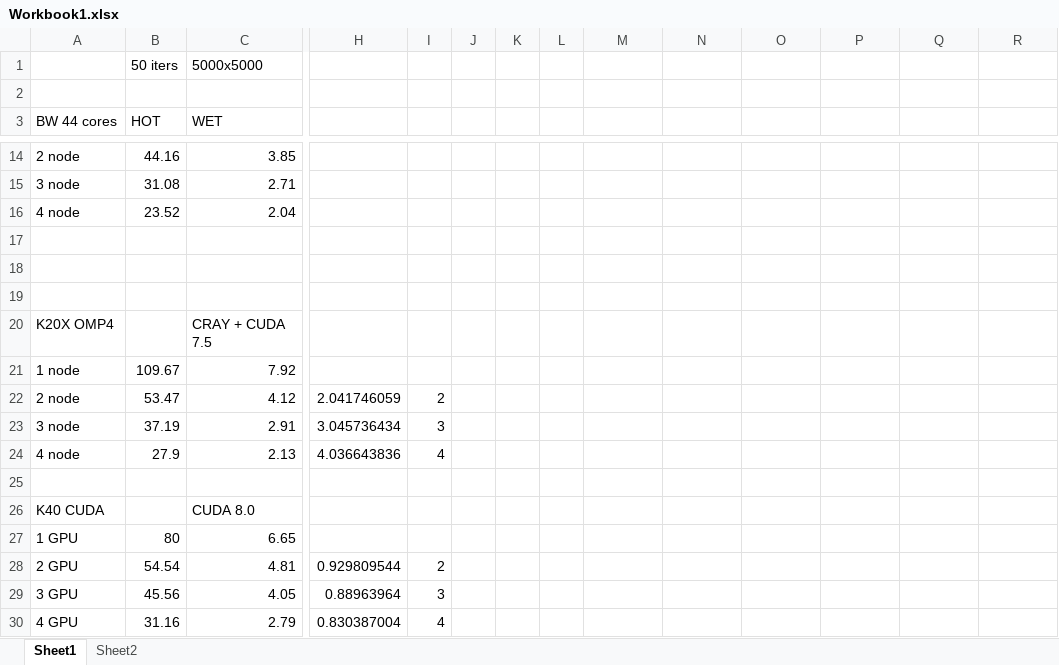
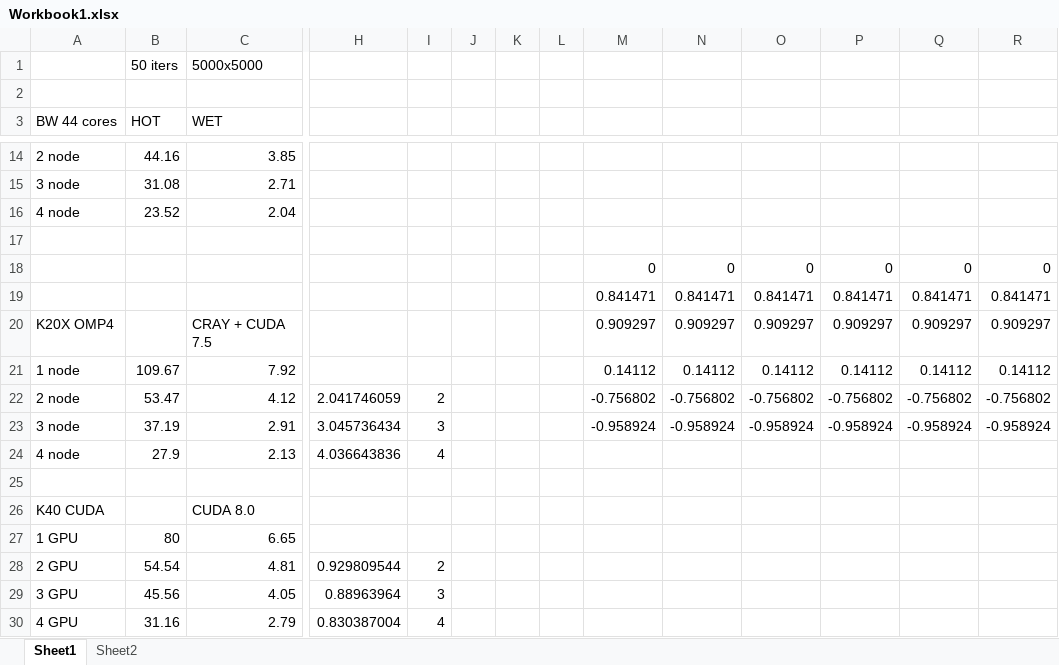
Before and after one commit to UoB-HPC/arch, an Excel workbook: paper/Workbook1.xlsx, sheet Sheet1, drawn as a sheet; only a part is shown, gaps mark what is left out; values as stored, in another font and other column widths than the file's, no borders; removed rows and columns are numbered as before the commit, all else as after; rows hold the shown columns only; the diff names each change by its address in the sheet, - before the commit and + after, or states it on an @@ line.

```diff
--- a/paper/Workbook1.xlsx (sheet Sheet1)
+++ b/paper/Workbook1.xlsx (sheet Sheet1)
-row 18: (empty)
+row 18:  |  |  |  |  |  |  |  | 0 | 0 | 0 | 0 | 0 | 0
-row 19: (empty)
+row 19:  |  |  |  |  |  |  |  | 0.841471 | 0.841471 | 0.841471 | 0.841471 | 0.841471 | 0.841471
-row 20: K20X OMP4 |  | CRAY + CUDA 7.5
+row 20: K20X OMP4 |  | CRAY + CUDA 7.5 |  |  |  |  |  | 0.909297 | 0.909297 | 0.909297 | 0.909297 | 0.909297 | 0.909297
-M21: (empty)
+M21: 0.14112
-N21: (empty)
+N21: 0.14112
-O21: (empty)
+O21: 0.14112
-P21: (empty)
+P21: 0.14112
-Q21: (empty)
+Q21: 0.14112
-R21: (empty)
+R21: 0.14112
-M22: (empty)
+M22: -0.756802
-N22: (empty)
+N22: -0.756802
-O22: (empty)
+O22: -0.756802
-P22: (empty)
+P22: -0.756802
-Q22: (empty)
+Q22: -0.756802
-R22: (empty)
+R22: -0.756802
-M23: (empty)
+M23: -0.958924
-N23: (empty)
+N23: -0.958924
-O23: (empty)
+O23: -0.958924
-P23: (empty)
+P23: -0.958924
-Q23: (empty)
+Q23: -0.958924
-R23: (empty)
+R23: -0.958924
```
Also changed, not shown: 8 other files.
